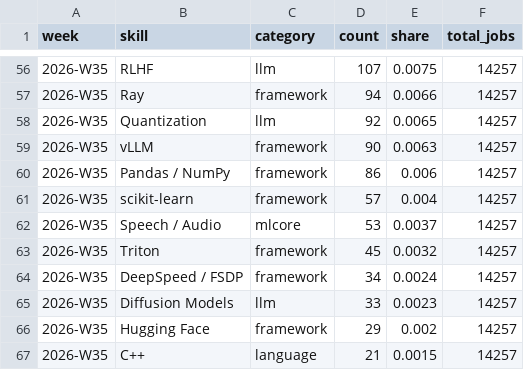
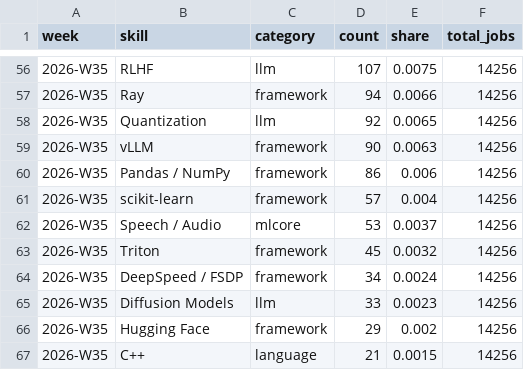
Before and after one commit to sarajmcghee/ai-job-radar, a CSV file: data/trends.csv, drawn as a sheet; only a part is shown, gaps mark what is left out; the diff covers the shown part only.

```diff
--- a/data/trends.csv
+++ b/data/trends.csv
@@ -56,12 +56,12 @@ week,skill,category,count,share,total_jobs
-2026-W35,RLHF,llm,107,0.0075,14257
-2026-W35,Ray,framework,94,0.0066,14257
-2026-W35,Quantization,llm,92,0.0065,14257
-2026-W35,vLLM,framework,90,0.0063,14257
-2026-W35,Pandas / NumPy,framework,86,0.006,14257
-2026-W35,scikit-learn,framework,57,0.004,14257
-2026-W35,Speech / Audio,mlcore,53,0.0037,14257
-2026-W35,Triton,framework,45,0.0032,14257
-2026-W35,DeepSpeed / FSDP,framework,34,0.0024,14257
-2026-W35,Diffusion Models,llm,33,0.0023,14257
-2026-W35,Hugging Face,framework,29,0.002,14257
-2026-W35,C++,language,21,0.0015,14257
+2026-W35,RLHF,llm,107,0.0075,14256
+2026-W35,Ray,framework,94,0.0066,14256
+2026-W35,Quantization,llm,92,0.0065,14256
+2026-W35,vLLM,framework,90,0.0063,14256
+2026-W35,Pandas / NumPy,framework,86,0.006,14256
+2026-W35,scikit-learn,framework,57,0.004,14256
+2026-W35,Speech / Audio,mlcore,53,0.0037,14256
+2026-W35,Triton,framework,45,0.0032,14256
+2026-W35,DeepSpeed / FSDP,framework,34,0.0024,14256
+2026-W35,Diffusion Models,llm,33,0.0023,14256
+2026-W35,Hugging Face,framework,29,0.002,14256
+2026-W35,C++,language,21,0.0015,14256
```
Also changed, not shown: 60 edited cells elsewhere in this file, 5 other files.
